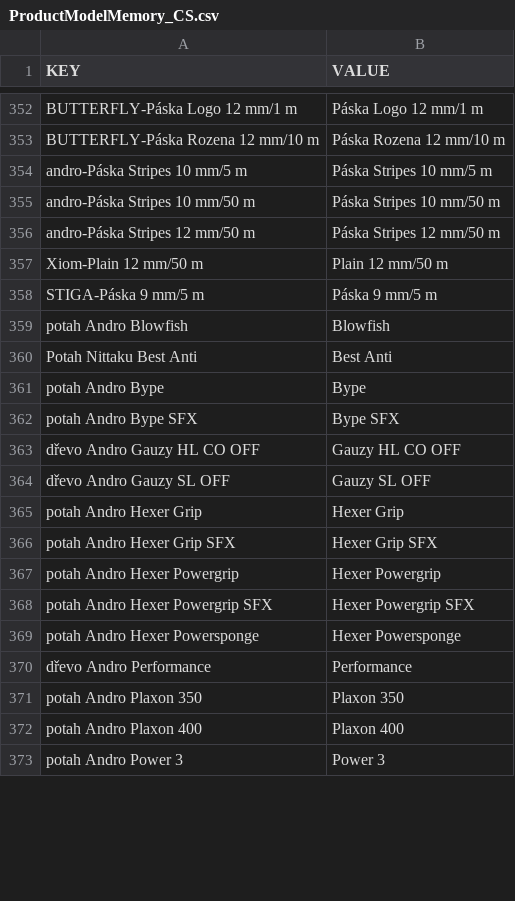
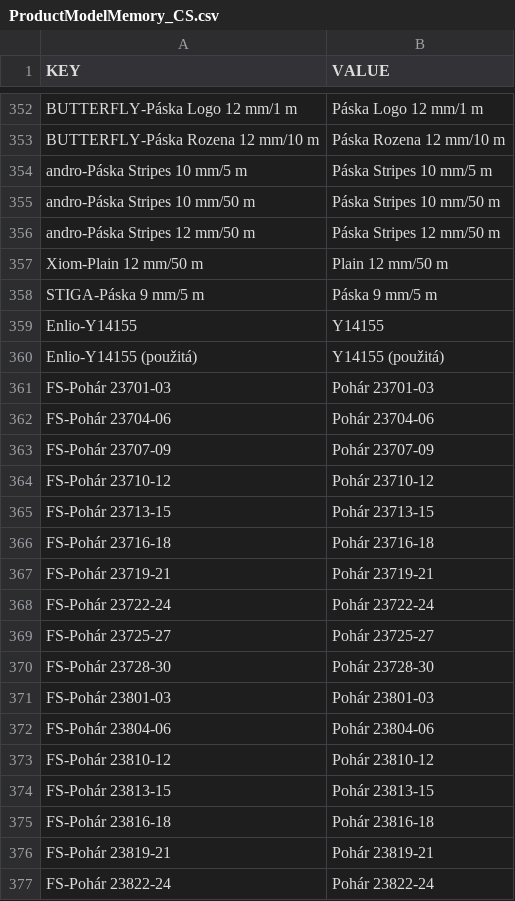
Before and after one commit to DannyJPN/PingPongEshopScraping, a CSV file: desaka_unifier/Memory/ProductModelMemory_CS.csv, drawn as a sheet; only a part is shown, gaps mark what is left out; the shorter side is filled out with more unchanged rows; the diff covers the shown part only; the diff names each change by its address in the sheet, - before the commit and + after, or states it on an @@ line.

```diff
--- a/desaka_unifier/Memory/ProductModelMemory_CS.csv
+++ b/desaka_unifier/Memory/ProductModelMemory_CS.csv
+row 359: Enlio-Y14155 | Y14155
+row 360: Enlio-Y14155 (použitá) | Y14155 (použitá)
+row 361: FS-Pohár 23701-03 | Pohár 23701-03
+row 362: FS-Pohár 23704-06 | Pohár 23704-06
+row 363: FS-Pohár 23707-09 | Pohár 23707-09
+row 364: FS-Pohár 23710-12 | Pohár 23710-12
+row 365: FS-Pohár 23713-15 | Pohár 23713-15
+row 366: FS-Pohár 23716-18 | Pohár 23716-18
+row 367: FS-Pohár 23719-21 | Pohár 23719-21
+row 368: FS-Pohár 23722-24 | Pohár 23722-24
+row 369: FS-Pohár 23725-27 | Pohár 23725-27
+row 370: FS-Pohár 23728-30 | Pohár 23728-30
+row 371: FS-Pohár 23801-03 | Pohár 23801-03
+row 372: FS-Pohár 23804-06 | Pohár 23804-06
+row 373: FS-Pohár 23810-12 | Pohár 23810-12
+row 374: FS-Pohár 23813-15 | Pohár 23813-15
+row 375: FS-Pohár 23816-18 | Pohár 23816-18
+row 376: FS-Pohár 23819-21 | Pohár 23819-21
+row 377: FS-Pohár 23822-24 | Pohár 23822-24
```
Also changed, not shown: 64 added rows elsewhere in this file.
